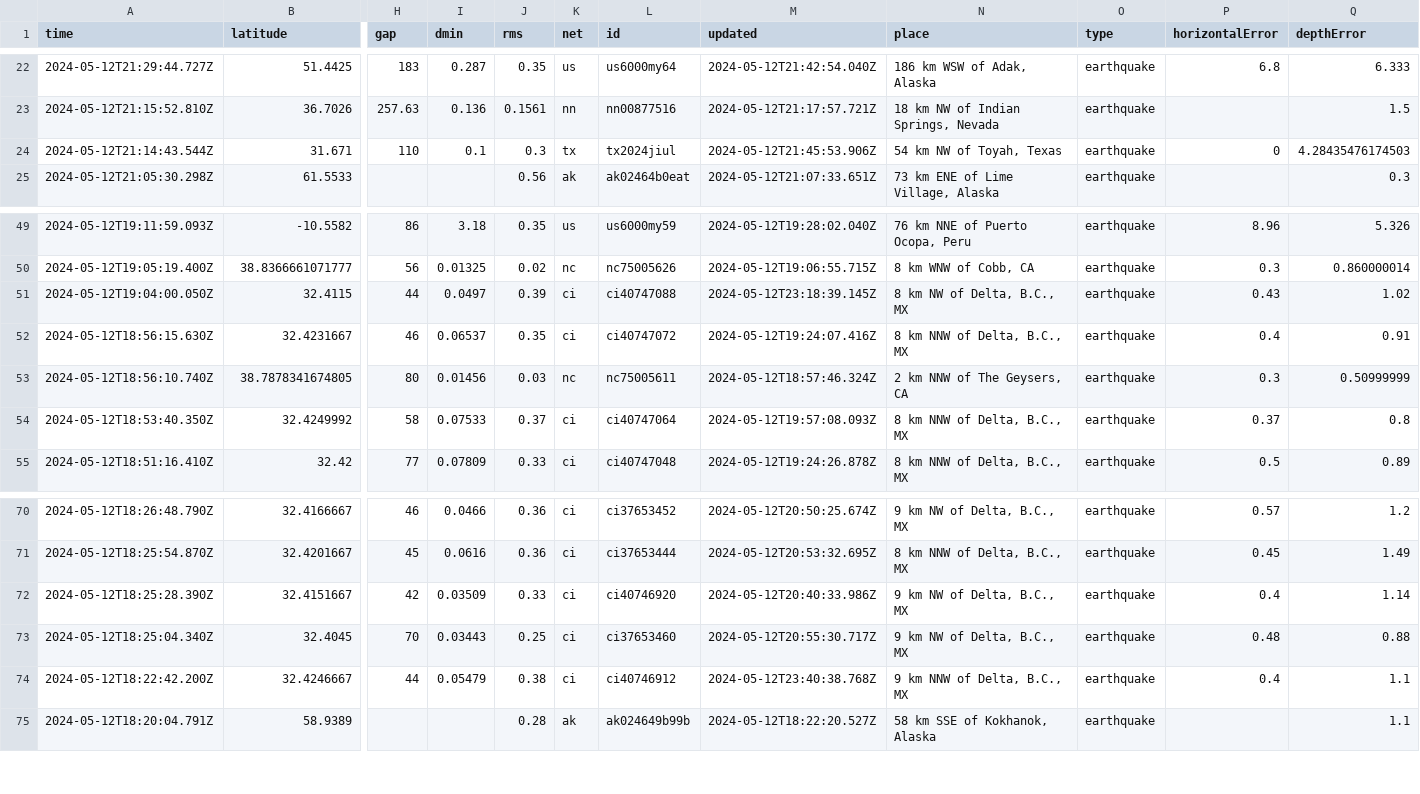
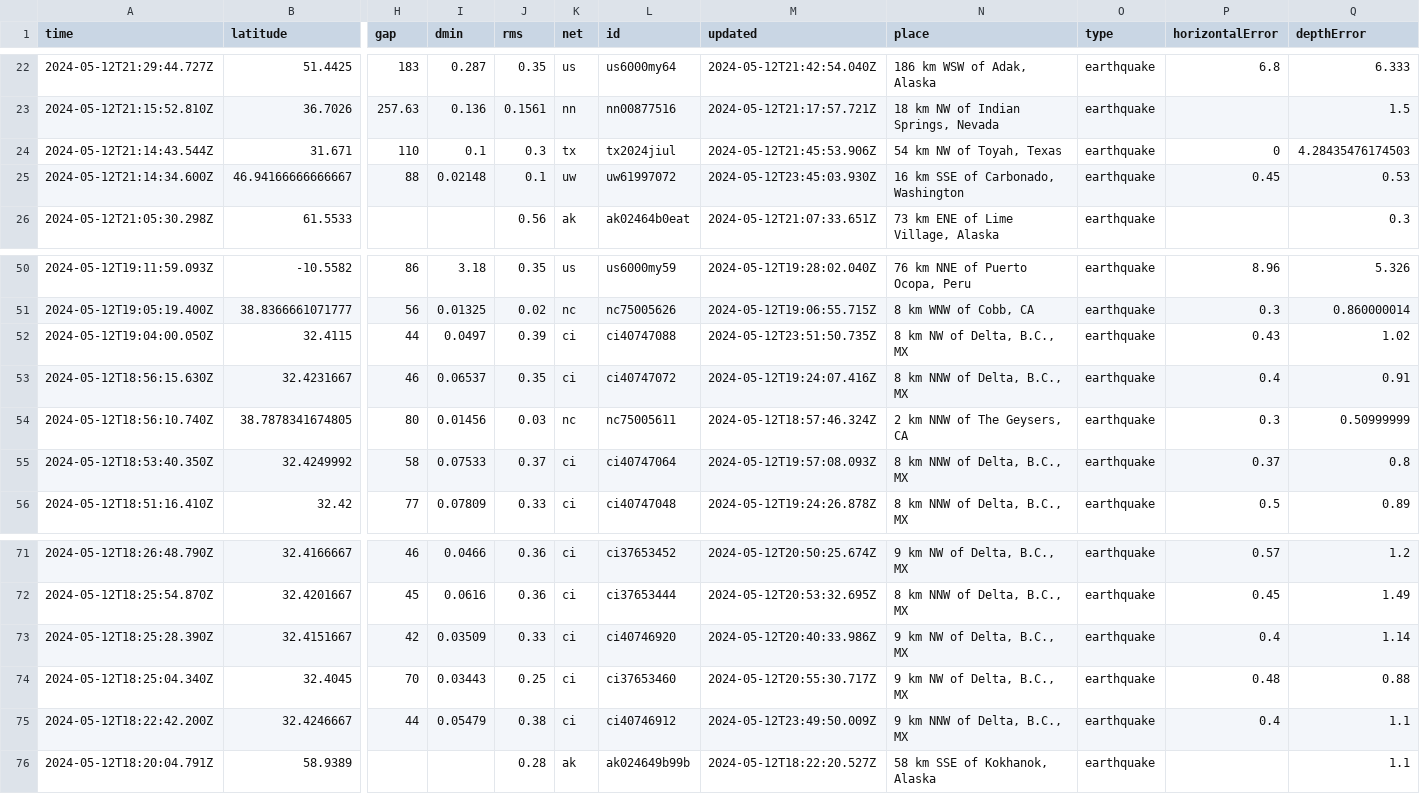
Before and after one commit to carlappen/nicar23-github-actions, a CSV file: usgs_current.csv, drawn as a sheet; only a part is shown, gaps mark what is left out; addresses are those after the commit; rows hold the shown columns only; the diff names each change by its address in the sheet, - before the commit and + after, or states it on an @@ line.

```diff
--- a/usgs_current.csv
+++ b/usgs_current.csv
+row 25: 2024-05-12T21:14:34.600Z | 46.94166666666667 | 88 | 0.02148 | 0.1 | uw | uw61997072 | 2024-05-12T23:45:03.930Z | 16 km SSE of Carbonado, Washington | earthquake | 0.45 | 0.53
-M52 (updated): 2024-05-12T23:18:39.145Z
+M52 (updated): 2024-05-12T23:51:50.735Z
-M75 (updated): 2024-05-12T23:40:38.768Z
+M75 (updated): 2024-05-12T23:49:50.009Z
```
